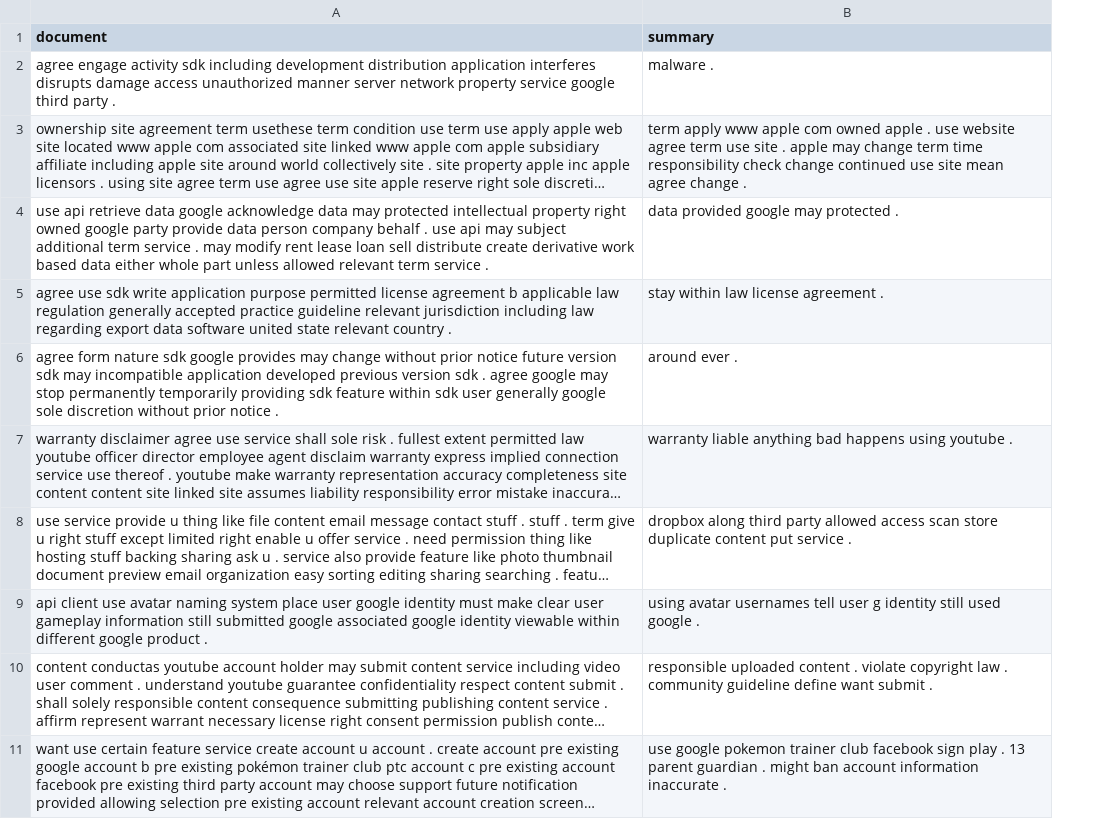
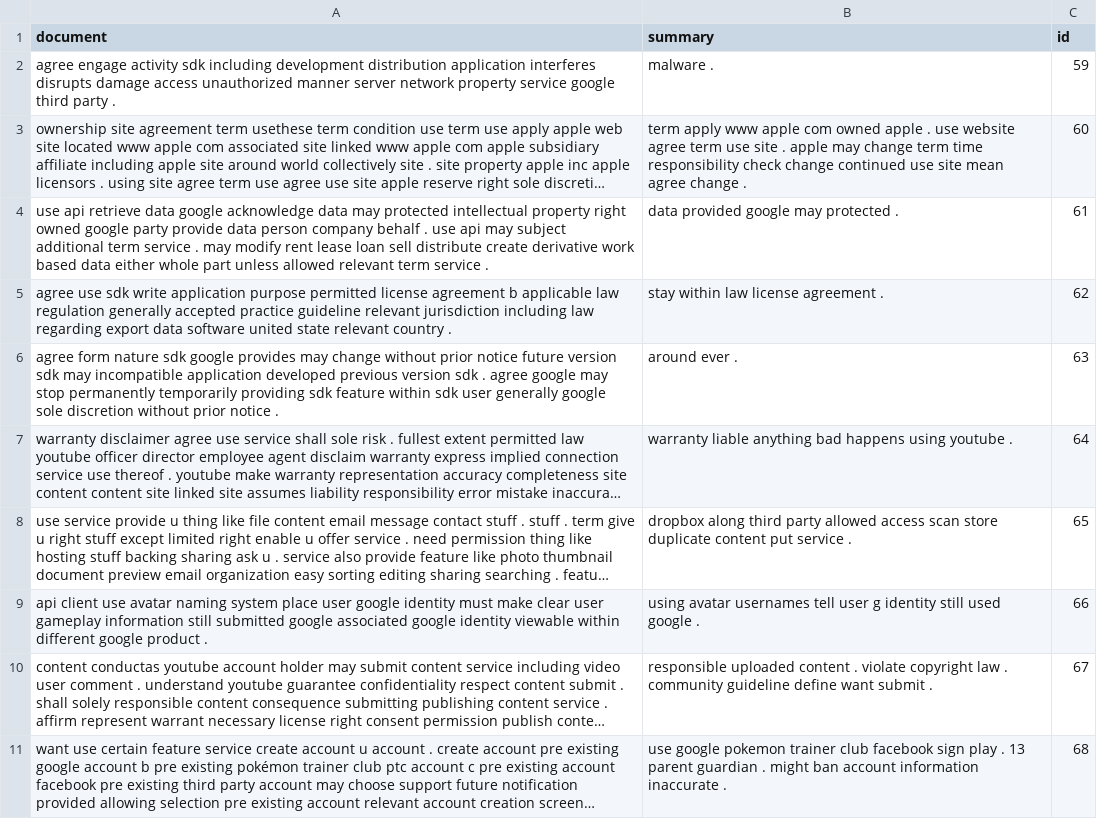
Before and after one commit to i-gallegos/cs224n-project, a CSV file: data/tldr/tldr_dev.csv, drawn as a sheet; only a part is shown; long unchanged cells end in …; the diff names each change by its address in the sheet, - before the commit and + after, or states it on an @@ line.

```diff
--- a/data/tldr/tldr_dev.csv
+++ b/data/tldr/tldr_dev.csv
+column C (id), rows 2-11: 59 | 60 | 61 | 62 | 63 | 64 | 65 | 66 | 67 | 68
```
Also changed, not shown: data/tldr/tldr_test.csv, data/tldr/tldr_train.csv, 3 other files.
